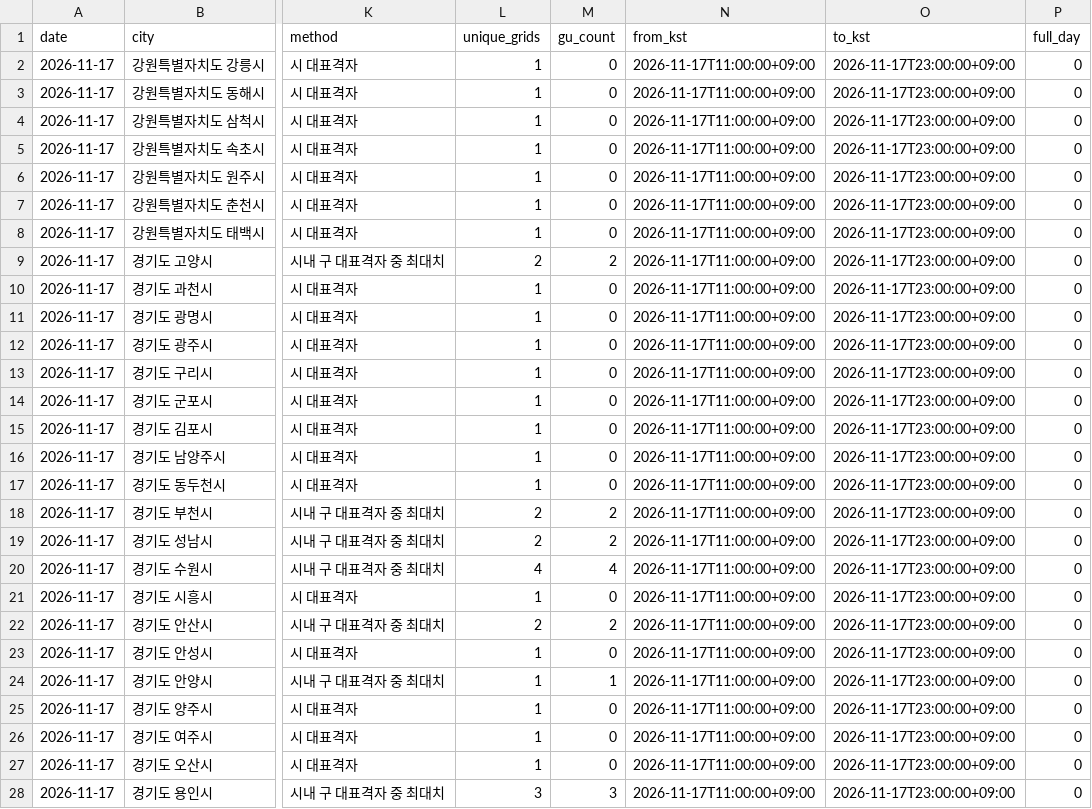
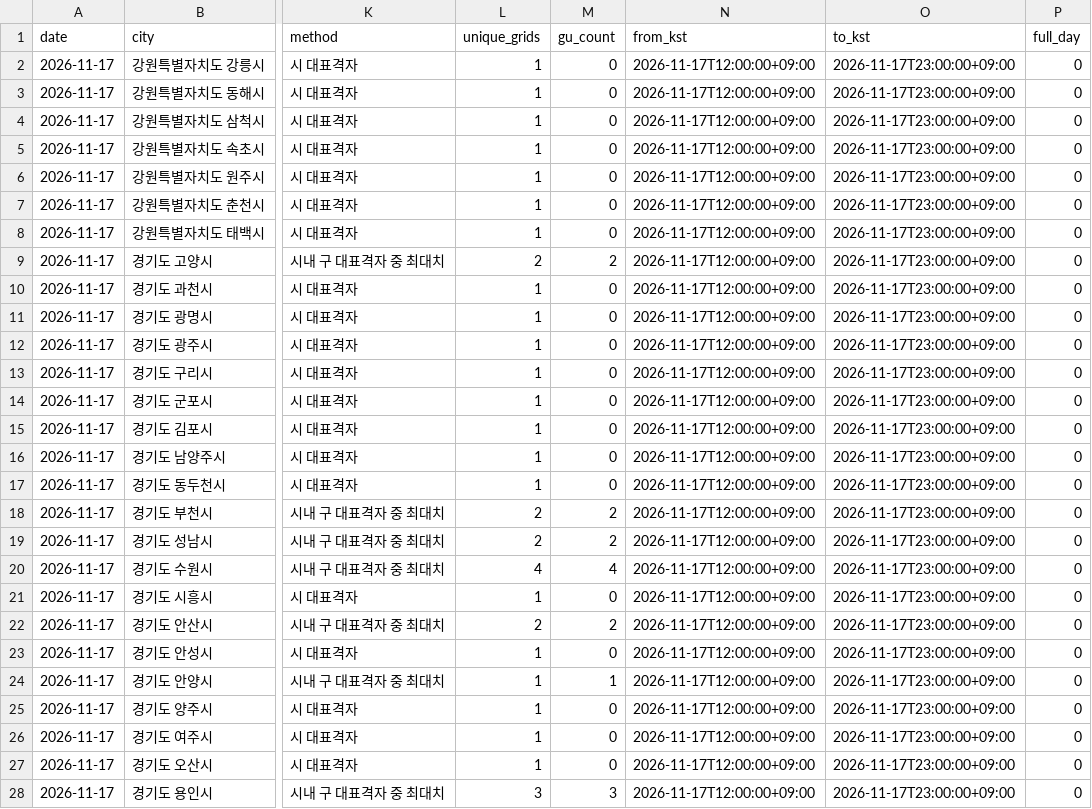
Before and after one commit to leetw1121/kma-chatgpt-bridge, a CSV file: data/city_precipitation.csv, drawn as a sheet; only a part is shown, gaps mark what is left out; the diff covers the shown part only; the diff names each change by its address in the sheet, - before the commit and + after, or states it on an @@ line.

```diff
--- a/data/city_precipitation.csv
+++ b/data/city_precipitation.csv
-N2:N28 (from_kst): 2026-11-17T11:00:00+09:00
+N2:N28 (from_kst): 2026-11-17T12:00:00+09:00
```
Also changed, not shown: 51 edited cells elsewhere in this file, data/all_regions.csv, data/precipitation_only.csv, 11 other files.
